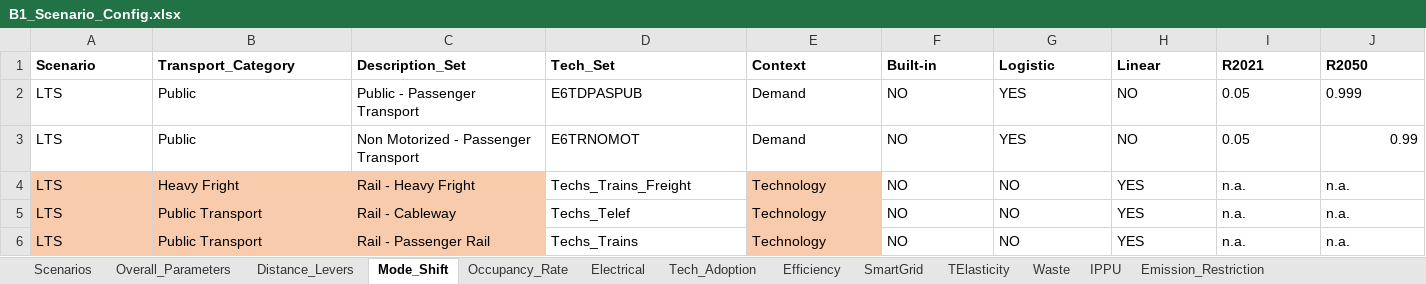
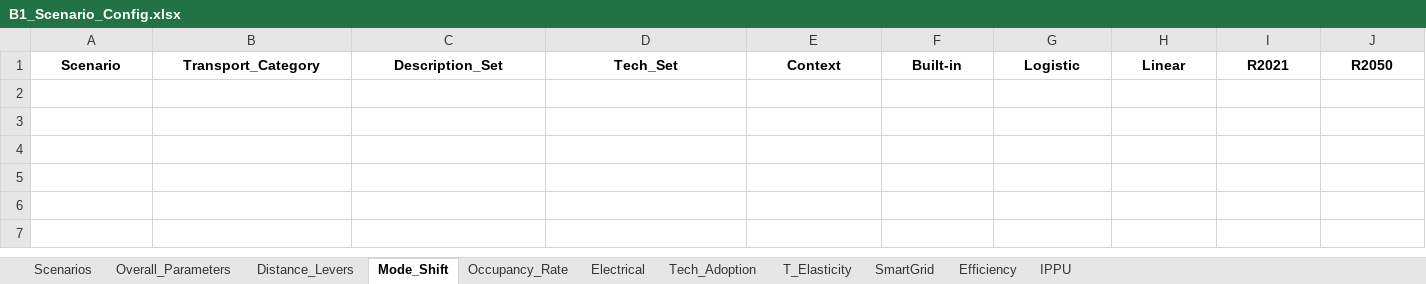
Before and after one commit to luviga/osemosys_momf, an Excel workbook: t1_confection/B1_Scenario_Config.xlsx, sheet Mode_Shift, drawn as a sheet; only a part is shown; values as stored, in another font and other column widths than the file's, no borders; rows hold the shown columns only; the diff covers the shown part only; the diff names each change by its address in the sheet, - before the commit and + after, or states it on an @@ line.

```diff
--- a/t1_confection/B1_Scenario_Config.xlsx (sheet Mode_Shift)
+++ b/t1_confection/B1_Scenario_Config.xlsx (sheet Mode_Shift)
-sheet tab: TElasticity
+sheet tab: T_Elasticity
-sheet tab: Waste
-sheet tab: Emission_Restriction
@@ sheet tab order changed: Scenarios | Overall_Parameters | Distance_Levers | Mode_Shift | Occupancy_Rate | Electrical | Tech_Adoption | T_Elasticity | SmartGrid | Efficiency | IPPU @@
-A1:J1 alignment: left
+A1:J1 alignment: center
-row 2: LTS | Public | Public - Passenger Transport | E6TDPASPUB | Demand | NO | YES | NO | 0.05 | 0.999
-row 3: LTS | Public | Non Motorized - Passenger Transport | E6TRNOMOT | Demand | NO | YES | NO | 0.05 | 0.99
-row 4: LTS | Heavy Fright | Rail - Heavy Fright | Techs_Trains_Freight | Technology | NO | NO | YES | n.a. | n.a.
-row 5: LTS | Public Transport | Rail - Cableway | Techs_Telef | Technology | NO | NO | YES | n.a. | n.a.
-row 6: LTS | Public Transport | Rail - Passenger Rail | Techs_Trains | Technology | NO | NO | YES | n.a. | n.a.
```
Also changed, not shown: cell formats elsewhere in this sheet, sheet SmartGrid, sheet Efficiency, sheet Tech_Adoption, sheet IPPU, sheet Electrical, sheet Occupancy_Rate, 4 more sheets, t1_confection/A1_Inputs/A-I_Classifier_Modes_Demand.xlsx, t1_confection/A1_Inputs/A-I_Classifier_Modes_Supply.xlsx, 13 other files.
